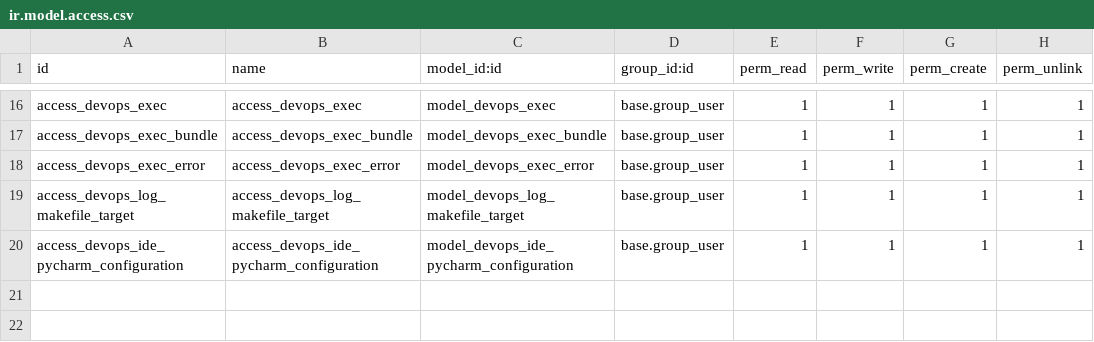
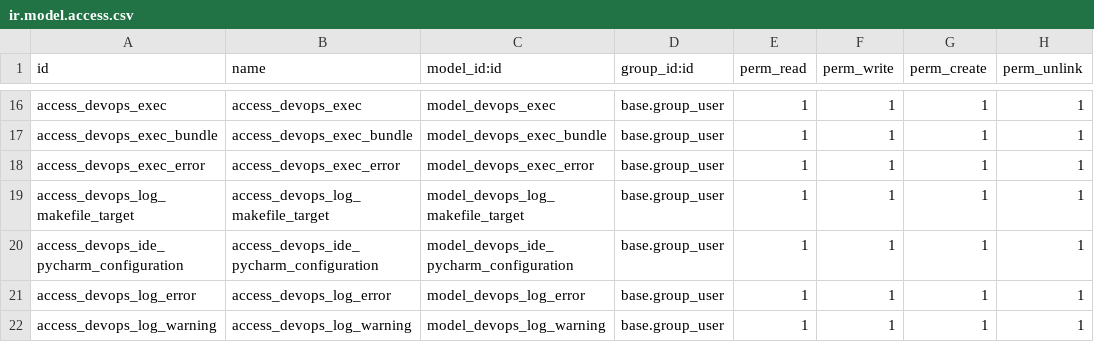
Before and after one commit to gingerchrist/erplibre_addons, a CSV file: erplibre_devops/security/ir.model.access.csv, drawn as a sheet; only a part is shown, gaps mark what is left out; the diff names each change by its address in the sheet, - before the commit and + after, or states it on an @@ line.

Commit message:
[ADD] erplibre_devops: log error/warning
- extract error and warning from log
- it's not the same of exec error
- the logs are associate to new project

```diff
--- a/erplibre_devops/security/ir.model.access.csv
+++ b/erplibre_devops/security/ir.model.access.csv
+row 21: access_devops_log_error | access_devops_log_error | model_devops_log_error | base.group_user | 1 | 1 | 1 | 1
+row 22: access_devops_log_warning | access_devops_log_warning | model_devops_log_warning | base.group_user | 1 | 1 | 1 | 1
```
Also changed, not shown: 8 other files.
